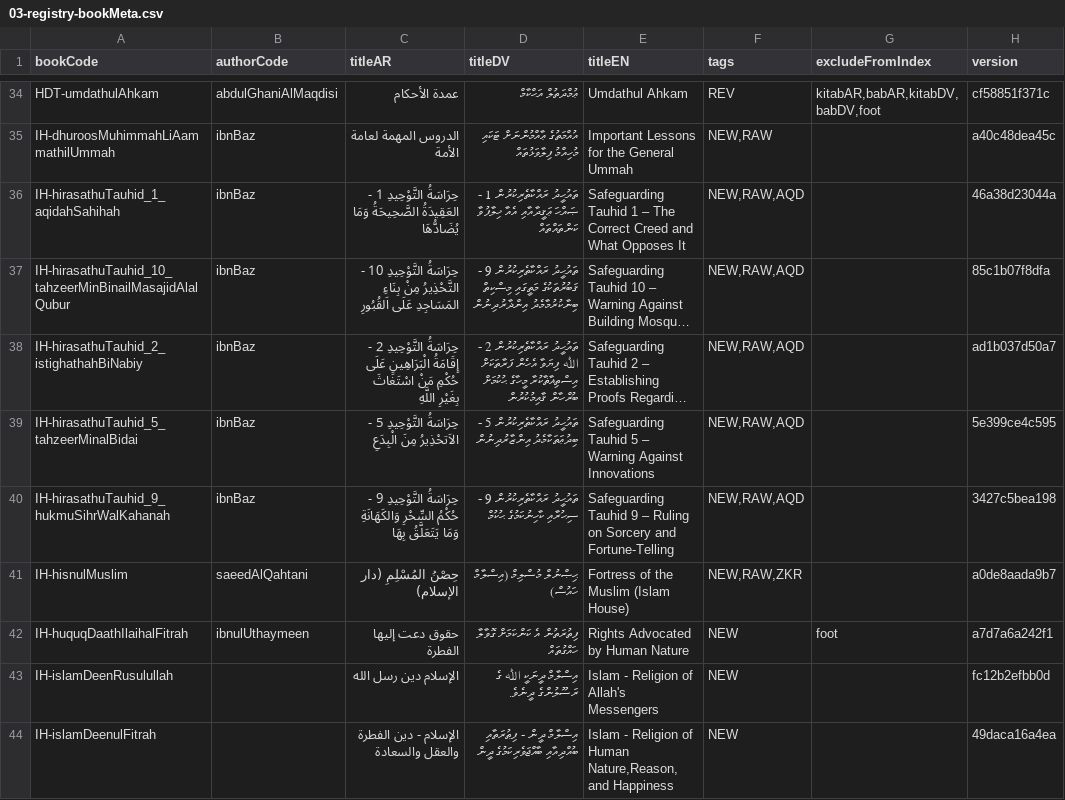
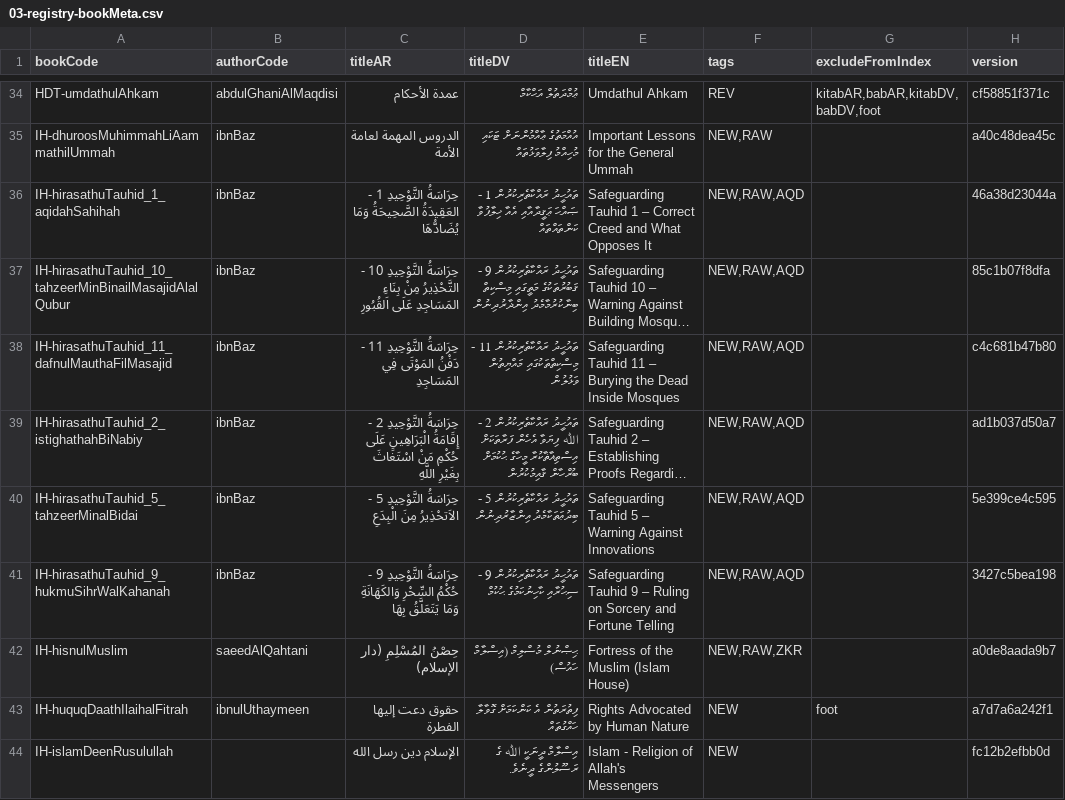
Before and after one commit to hadithmv/hadithmv.github.io, a CSV file: codebase/data/03-registry-bookMeta.csv, drawn as a sheet; only a part is shown, gaps mark what is left out; the shorter side is filled out with more unchanged rows; long unchanged cells end in …; addresses are those after the commit; the diff names each change by its address in the sheet, - before the commit and + after, or states it on an @@ line.

```diff
--- a/codebase/data/03-registry-bookMeta.csv
+++ b/codebase/data/03-registry-bookMeta.csv
-E36 (titleEN): …1 – The Correct Creed…
+E36 (titleEN): …1 – Correct Creed…
+row 38: IH-hirasathuTauhid_11_dafnulMauthaFilMasajid | ibnBaz | حِرَاسَةُ التَّوْحِيدِ 11 - دَفْنُ المَوْتَى فِي المَسَاجِدِ | ތައުޙީދު ރައްކާތެރިކުރުން 11 - މިސްކިތްތަކުގައި މައްޔިތުން ވަޅުލުން | Safeguarding Tauhid 11 – Burying the Dead Inside Mosques | NEW,RAW,AQD |  | c4c681b47b80
-E41 (titleEN): …Sorcery and Fortune-Telling
+E41 (titleEN): …Sorcery and Fortune Telling
```
Also changed, not shown: 1 other file.
